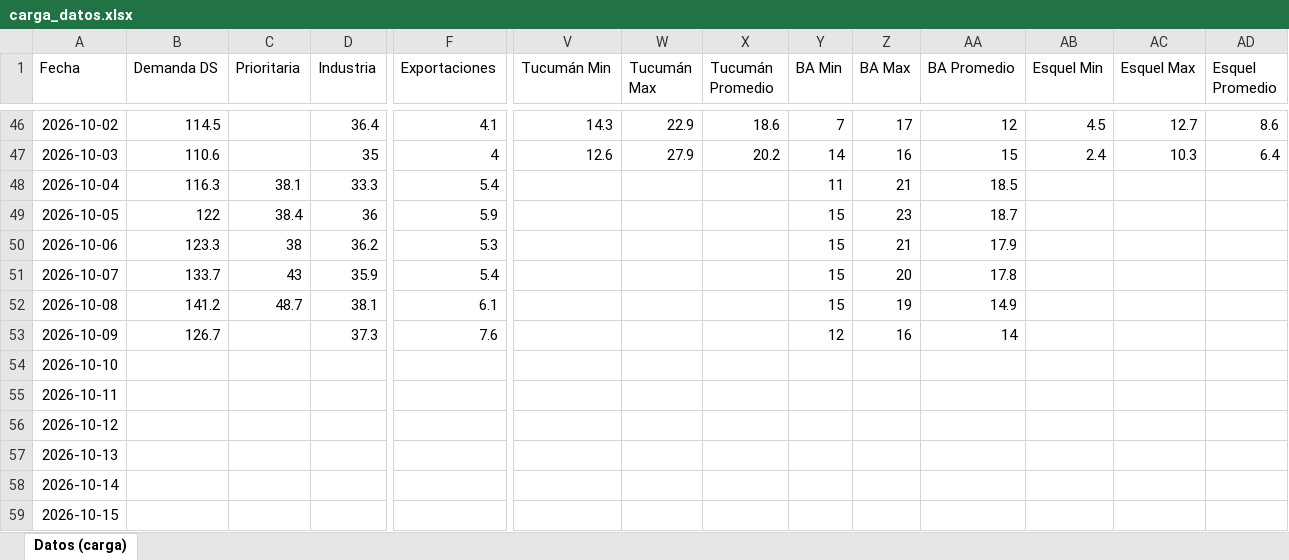
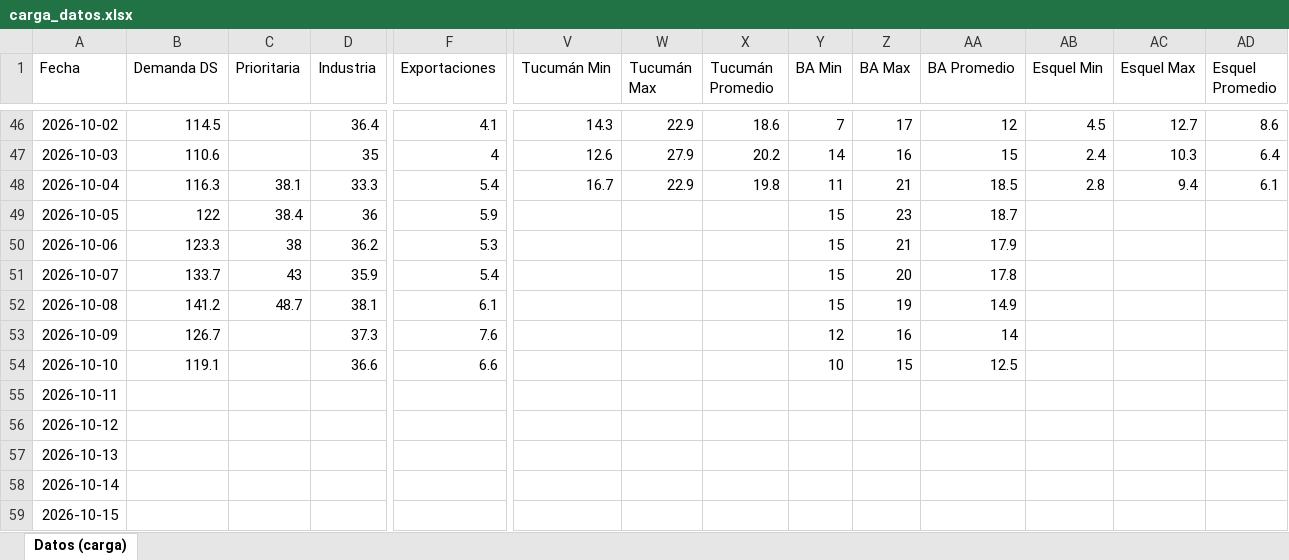
Before and after one commit to mpodeley/estado-red-gas, an Excel workbook: data/carga_datos.xlsx, sheet Datos (carga), drawn as a sheet; only a part is shown, gaps mark what is left out; values as stored, in another font and other column widths than the file's, no borders; the diff names each change by its address in the sheet, - before the commit and + after, or states it on an @@ line.

```diff
--- a/data/carga_datos.xlsx (sheet Datos (carga))
+++ b/data/carga_datos.xlsx (sheet Datos (carga))
-V48 (Tucumán Min): (empty)
+V48 (Tucumán Min): 16.7
-W48 (Tucumán Max): (empty)
+W48 (Tucumán Max): 22.9
-X48 (Tucumán Promedio): (empty)
+X48 (Tucumán Promedio): 19.8
-AB48 (Esquel Min): (empty)
+AB48 (Esquel Min): 2.8
-AC48 (Esquel Max): (empty)
+AC48 (Esquel Max): 9.4
-AD48 (Esquel Promedio): (empty)
+AD48 (Esquel Promedio): 6.1
-B54 (Demanda DS): (empty)
+B54 (Demanda DS): 119.1
-D54 (Industria): (empty)
+D54 (Industria): 36.6
-F54 (Exportaciones): (empty)
+F54 (Exportaciones): 6.6
-Y54 (BA Min): (empty)
+Y54 (BA Min): 10
-Z54 (BA Max): (empty)
+Z54 (BA Max): 15
-AA54 (BA Promedio): (empty)
+AA54 (BA Promedio): 12.5
```
Also changed, not shown: 32 other files.
